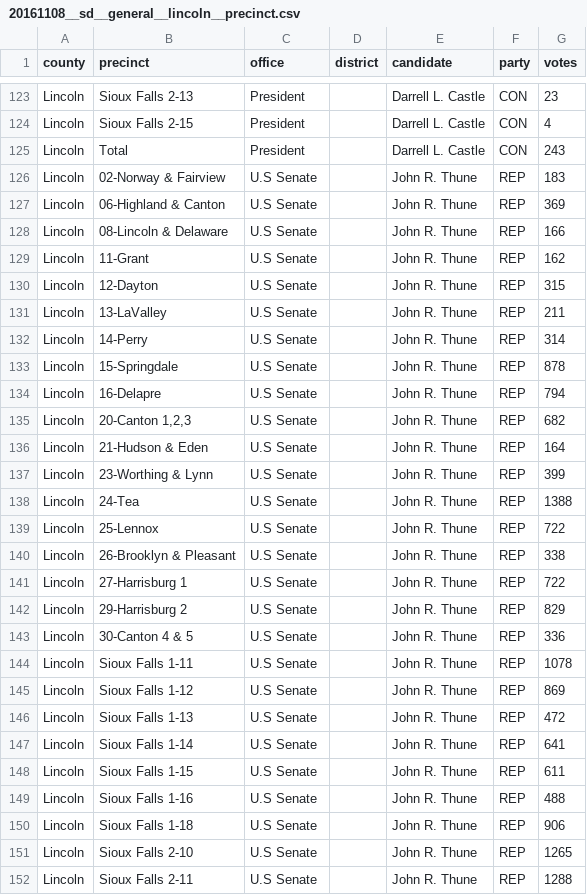
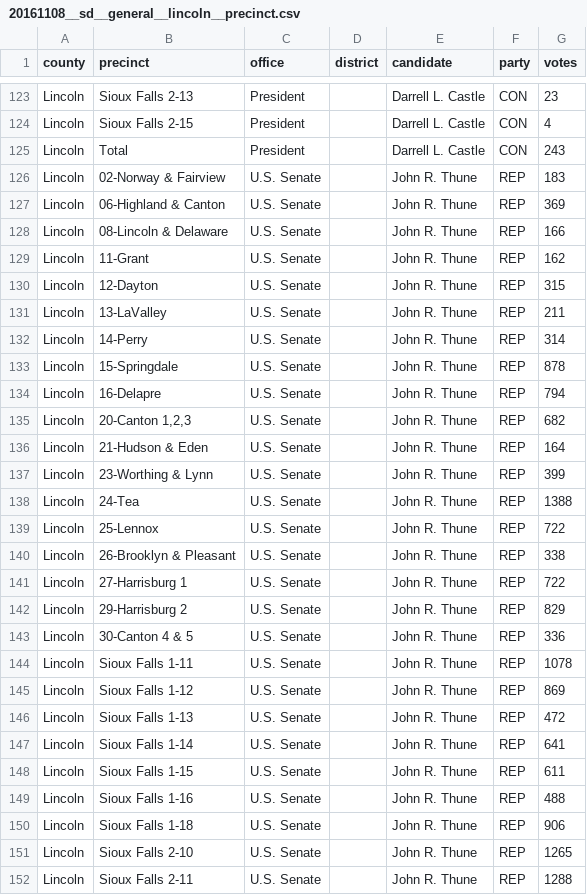
Before and after one commit to openelections/openelections-data-sd, a CSV file: 2016/20161108__sd__general__lincoln__precinct.csv, drawn as a sheet; only a part is shown, gaps mark what is left out; the diff covers the shown part only.

Commit message:
cleaning up office names

```diff
--- a/2016/20161108__sd__general__lincoln__precinct.csv
+++ b/2016/20161108__sd__general__lincoln__precinct.csv
@@ -125,28 +125,28 @@ Lincoln,Sioux Falls 2-15,President,,Darrell L. Castle,CON,4
 Lincoln,Total,President,,Darrell L. Castle,CON,243
-Lincoln,02-Norway & Fairview,U.S Senate,,John R. Thune,REP,183
-Lincoln,06-Highland & Canton,U.S Senate,,John R. Thune,REP,369
-Lincoln,08-Lincoln & Delaware,U.S Senate,,John R. Thune,REP,166
-Lincoln,11-Grant,U.S Senate,,John R. Thune,REP,162
-Lincoln,12-Dayton,U.S Senate,,John R. Thune,REP,315
-Lincoln,13-LaValley,U.S Senate,,John R. Thune,REP,211
-Lincoln,14-Perry,U.S Senate,,John R. Thune,REP,314
-Lincoln,15-Springdale,U.S Senate,,John R. Thune,REP,878
-Lincoln,16-Delapre,U.S Senate,,John R. Thune,REP,794
-Lincoln,"20-Canton 1,2,3",U.S Senate,,John R. Thune,REP,682
-Lincoln,21-Hudson & Eden,U.S Senate,,John R. Thune,REP,164
-Lincoln,23-Worthing & Lynn,U.S Senate,,John R. Thune,REP,399
-Lincoln,24-Tea,U.S Senate,,John R. Thune,REP,1388
-Lincoln,25-Lennox,U.S Senate,,John R. Thune,REP,722
-Lincoln,26-Brooklyn & Pleasant,U.S Senate,,John R. Thune,REP,338
-Lincoln,27-Harrisburg 1,U.S Senate,,John R. Thune,REP,722
-Lincoln,29-Harrisburg 2,U.S Senate,,John R. Thune,REP,829
-Lincoln,30-Canton 4 & 5,U.S Senate,,John R. Thune,REP,336
-Lincoln,Sioux Falls 1-11,U.S Senate,,John R. Thune,REP,1078
-Lincoln,Sioux Falls 1-12,U.S Senate,,John R. Thune,REP,869
-Lincoln,Sioux Falls 1-13,U.S Senate,,John R. Thune,REP,472
-Lincoln,Sioux Falls 1-14,U.S Senate,,John R. Thune,REP,641
-Lincoln,Sioux Falls 1-15,U.S Senate,,John R. Thune,REP,611
-Lincoln,Sioux Falls 1-16,U.S Senate,,John R. Thune,REP,488
-Lincoln,Sioux Falls 1-18,U.S Senate,,John R. Thune,REP,906
-Lincoln,Sioux Falls 2-10,U.S Senate,,John R. Thune,REP,1265
-Lincoln,Sioux Falls 2-11,U.S Senate,,John R. Thune,REP,1288
+Lincoln,02-Norway & Fairview,U.S. Senate,,John R. Thune,REP,183
+Lincoln,06-Highland & Canton,U.S. Senate,,John R. Thune,REP,369
+Lincoln,08-Lincoln & Delaware,U.S. Senate,,John R. Thune,REP,166
+Lincoln,11-Grant,U.S. Senate,,John R. Thune,REP,162
+Lincoln,12-Dayton,U.S. Senate,,John R. Thune,REP,315
+Lincoln,13-LaValley,U.S. Senate,,John R. Thune,REP,211
+Lincoln,14-Perry,U.S. Senate,,John R. Thune,REP,314
+Lincoln,15-Springdale,U.S. Senate,,John R. Thune,REP,878
+Lincoln,16-Delapre,U.S. Senate,,John R. Thune,REP,794
+Lincoln,"20-Canton 1,2,3",U.S. Senate,,John R. Thune,REP,682
+Lincoln,21-Hudson & Eden,U.S. Senate,,John R. Thune,REP,164
+Lincoln,23-Worthing & Lynn,U.S. Senate,,John R. Thune,REP,399
+Lincoln,24-Tea,U.S. Senate,,John R. Thune,REP,1388
+Lincoln,25-Lennox,U.S. Senate,,John R. Thune,REP,722
+Lincoln,26-Brooklyn & Pleasant,U.S. Senate,,John R. Thune,REP,338
+Lincoln,27-Harrisburg 1,U.S. Senate,,John R. Thune,REP,722
+Lincoln,29-Harrisburg 2,U.S. Senate,,John R. Thune,REP,829
+Lincoln,30-Canton 4 & 5,U.S. Senate,,John R. Thune,REP,336
+Lincoln,Sioux Falls 1-11,U.S. Senate,,John R. Thune,REP,1078
+Lincoln,Sioux Falls 1-12,U.S. Senate,,John R. Thune,REP,869
+Lincoln,Sioux Falls 1-13,U.S. Senate,,John R. Thune,REP,472
+Lincoln,Sioux Falls 1-14,U.S. Senate,,John R. Thune,REP,641
+Lincoln,Sioux Falls 1-15,U.S. Senate,,John R. Thune,REP,611
+Lincoln,Sioux Falls 1-16,U.S. Senate,,John R. Thune,REP,488
+Lincoln,Sioux Falls 1-18,U.S. Senate,,John R. Thune,REP,906
+Lincoln,Sioux Falls 2-10,U.S. Senate,,John R. Thune,REP,1265
+Lincoln,Sioux Falls 2-11,U.S. Senate,,John R. Thune,REP,1288
```
Also changed, not shown: 97 edited cells elsewhere in this file, 2016/20161108__sd__general__charles_mix__precinct.csv, 2016/20161108__sd__general__codrington__precinct.csv, 22 other files.
